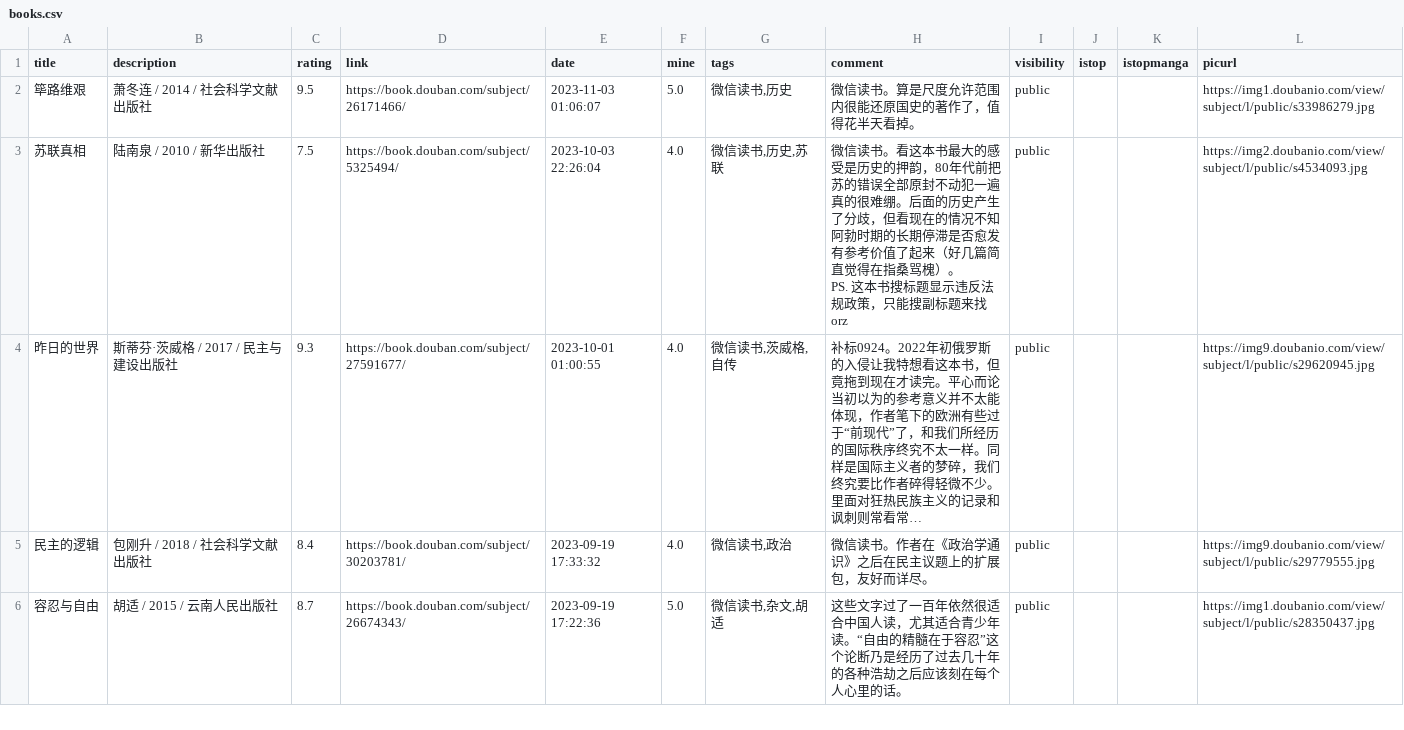
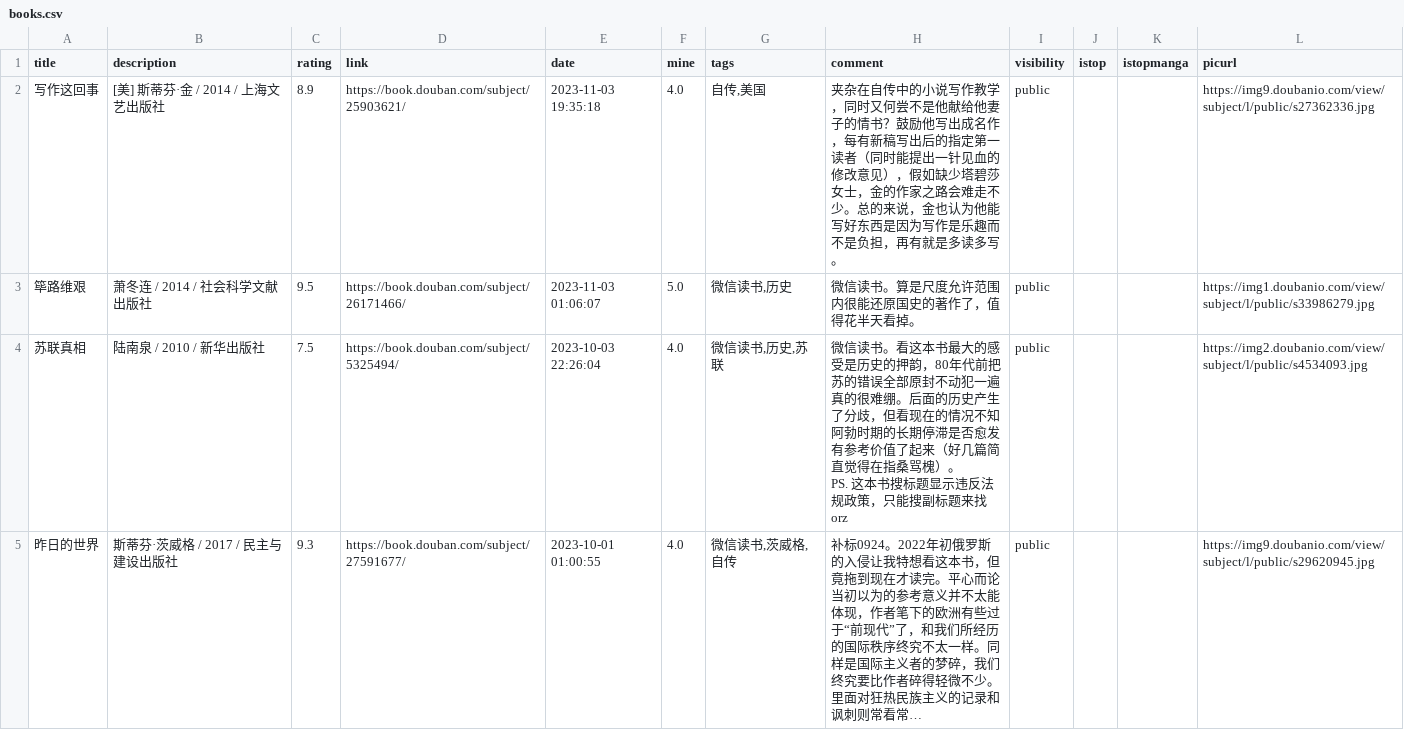
Before and after one commit to zshowing/zshowing.github.io, a CSV file: _data/books.csv, drawn as a sheet; only a part is shown; the shorter side is filled out with more unchanged rows; long unchanged cells end in ….

```diff
--- a/_data/books.csv
+++ b/_data/books.csv
@@ -1,2 +1,3 @@
 title,description,rating,link,date,mine,tags,comment,visibility,istop,istopmanga,picurl
+写作这回事,[美] 斯蒂芬·金 / 2014 / 上海文艺出版社,8.9,https://book.douban.com/subject/25903621/,2023-11-03 19:35:18,4.0,"自传,美国",夹杂在自传中的小说写作教学，同时又何尝不是他献给他妻子的情书？鼓励他写出成名作，每有新稿写出后的指定第一读者（同时能提出一针见血的修改意见），假如缺少塔碧莎女士，金的作家之路会难走不少。总的来说，金也认为他能写好东西是因为写作是乐趣而不是负担，再有就是多读多写。,public,,,https://img9.doubanio.com/view/subject/l/public/s27362336.jpg
 筚路维艰,萧冬连 / 2014 / 社会科学文献出版社,9.5,https://book.douban.com/subject/26171466/,2023-11-03 01:06:07,5.0,"微信读书,历史",微信读书。算是尺度允许范围内很能还原国史的著作了，值得花半天看掉。,public,,,https://img1.doubanio.com/view/subject/l/public/s33986279.jpg
```
Also changed, not shown: 2 other files.
